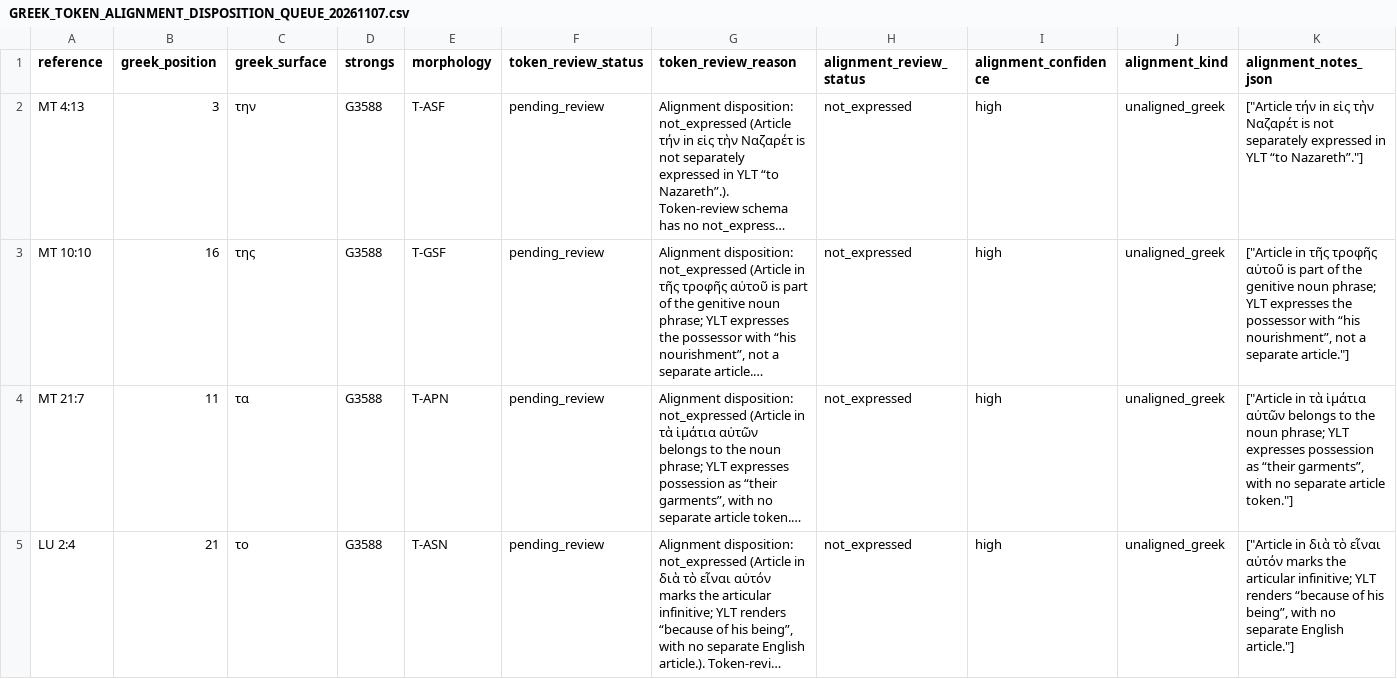
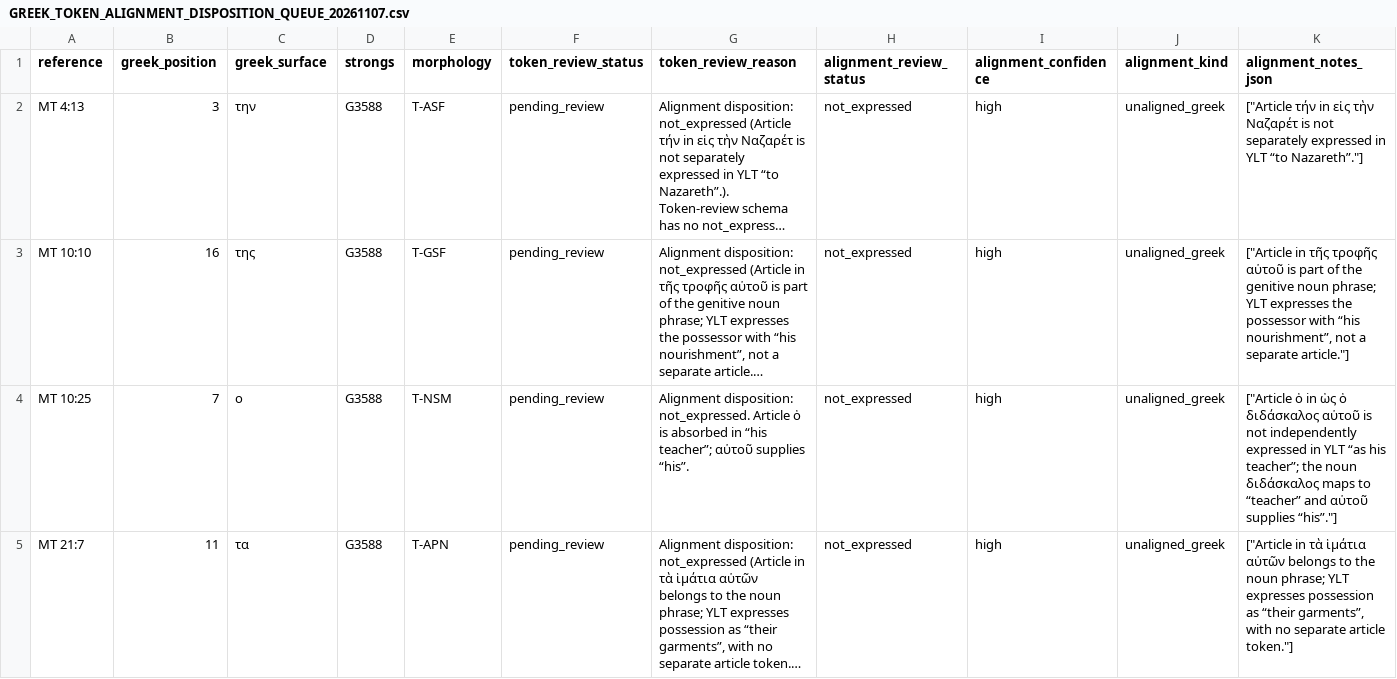
Before and after one commit to kitcosby/bible-project, a CSV file: lexicon-validation/GREEK_TOKEN_ALIGNMENT_DISPOSITION_QUEUE_20261107.csv, drawn as a sheet; only a part is shown; the shorter side is filled out with more unchanged rows; long unchanged cells end in …; the diff covers the shown part only; the diff names each change by its address in the sheet, - before the commit and + after, or states it on an @@ line.

Commit message:
docs: refresh 2026-11-07 Greek alignment audit

```diff
--- a/lexicon-validation/GREEK_TOKEN_ALIGNMENT_DISPOSITION_QUEUE_20261107.csv
+++ b/lexicon-validation/GREEK_TOKEN_ALIGNMENT_DISPOSITION_QUEUE_20261107.csv
+row 4: MT 10:25 | 7 | ο | G3588 | T-NSM | pending_review | Alignment disposition: not_expressed. Article ὁ is absorbed in “his teacher”; αὐτοῦ supplies “his”. | not_expressed | high | unaligned_greek | ["Article ὁ in ὡς ὁ διδάσκαλος αὐτοῦ is not independently expressed in YLT “as his teacher”; the noun διδάσκαλος maps to “teacher” and αὐτοῦ supplies “his”."]
```
Also changed, not shown: 1 added row and 8 edited cells elsewhere in this file.
